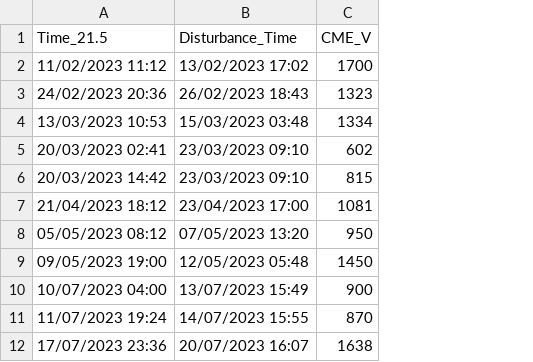
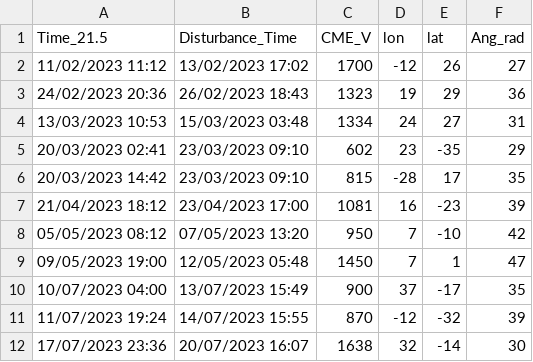
Before and after one commit to dechenlhamogyeltshen/Pulse_Duration_Calibration, a CSV file: data/input/met.csv, drawn as a sheet; only a part is shown; the diff names each change by its address in the sheet, - before the commit and + after, or states it on an @@ line.

```diff
--- a/data/input/met.csv
+++ b/data/input/met.csv
+column D (lon), rows 2-12: -12 | 19 | 24 | 23 | -28 | 16 | 7 | 7 | 37 | -12 | 32
+column E (lat), rows 2-12: 26 | 29 | 27 | -35 | 17 | -23 | -10 | 1 | -17 | -32 | -14
+column F (Ang_rad), rows 2-12: 27 | 36 | 31 | 29 | 35 | 39 | 42 | 47 | 35 | 39 | 30
```
Also changed, not shown: 5 other files.
